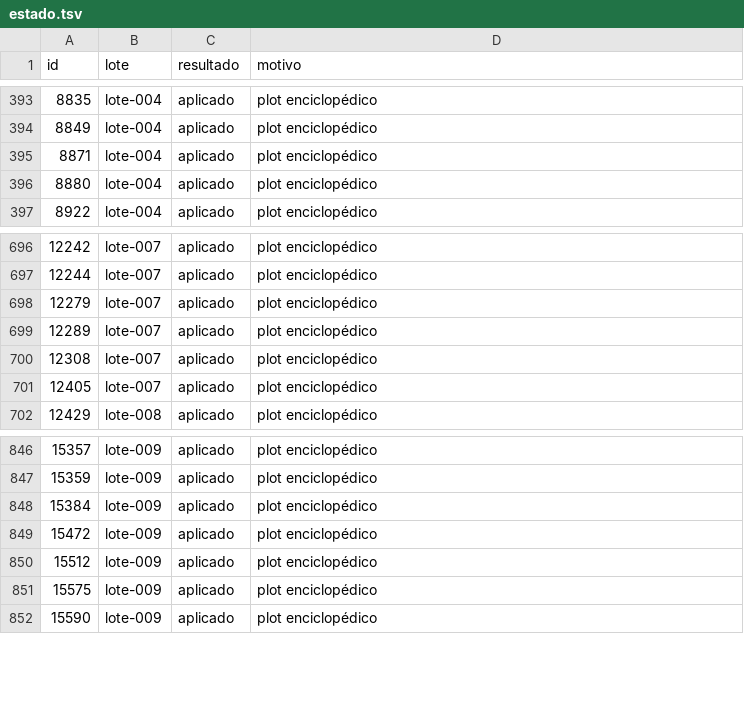
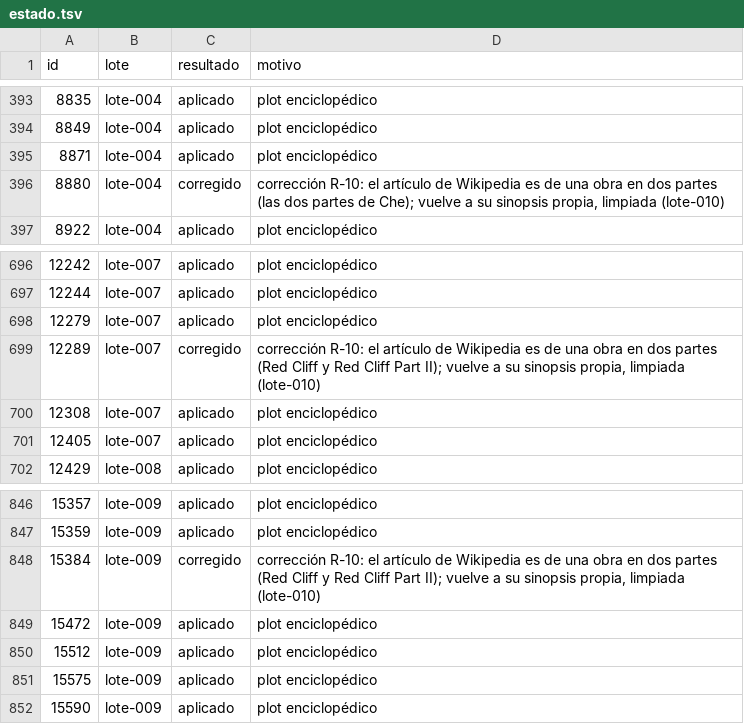
Before and after one commit to bigfito/elastiflix-reloaded, a TSV file: data-quality/cambios/WP-05/estado.tsv, drawn as a sheet; only a part is shown, gaps mark what is left out.

```diff
--- a/data-quality/cambios/WP-05/estado.tsv
+++ b/data-quality/cambios/WP-05/estado.tsv
@@ -395,3 +395,3 @@ id	lote	resultado	motivo
 8871	lote-004	aplicado	plot enciclopédico
-8880	lote-004	aplicado	plot enciclopédico
+8880	lote-004	corregido	corrección R-10: el artículo de Wikipedia es de una obra en dos partes (las dos partes de Che); vuelve a su sinopsis propia, limpiada (lote-010)
 8922	lote-004	aplicado	plot enciclopédico
@@ -698,3 +698,3 @@ id	lote	resultado	motivo
 12279	lote-007	aplicado	plot enciclopédico
-12289	lote-007	aplicado	plot enciclopédico
+12289	lote-007	corregido	corrección R-10: el artículo de Wikipedia es de una obra en dos partes (Red Cliff y Red Cliff Part II); vuelve a su sinopsis propia, limpiada (lote-010)
 12308	lote-007	aplicado	plot enciclopédico
@@ -847,3 +847,3 @@ id	lote	resultado	motivo
 15359	lote-009	aplicado	plot enciclopédico
-15384	lote-009	aplicado	plot enciclopédico
+15384	lote-009	corregido	corrección R-10: el artículo de Wikipedia es de una obra en dos partes (Red Cliff y Red Cliff Part II); vuelve a su sinopsis propia, limpiada (lote-010)
 15472	lote-009	aplicado	plot enciclopédico
```
Also changed, not shown: data-quality/fuentes/plot-fuentes.tsv, 5 other files.
